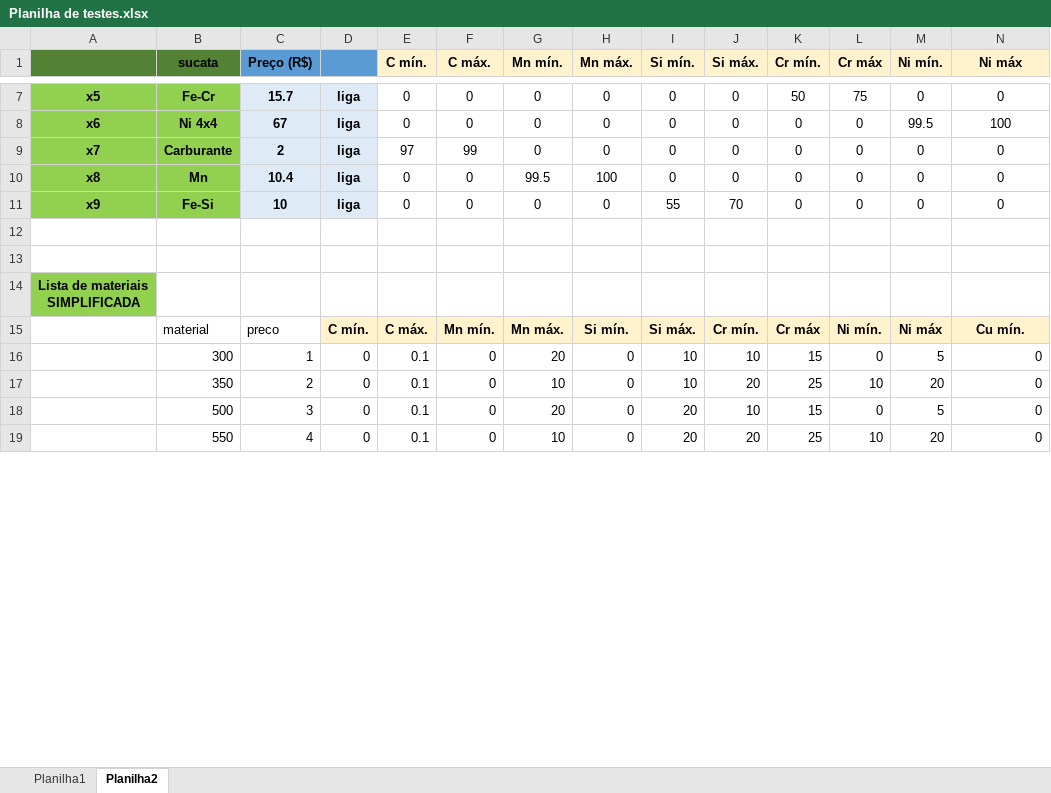
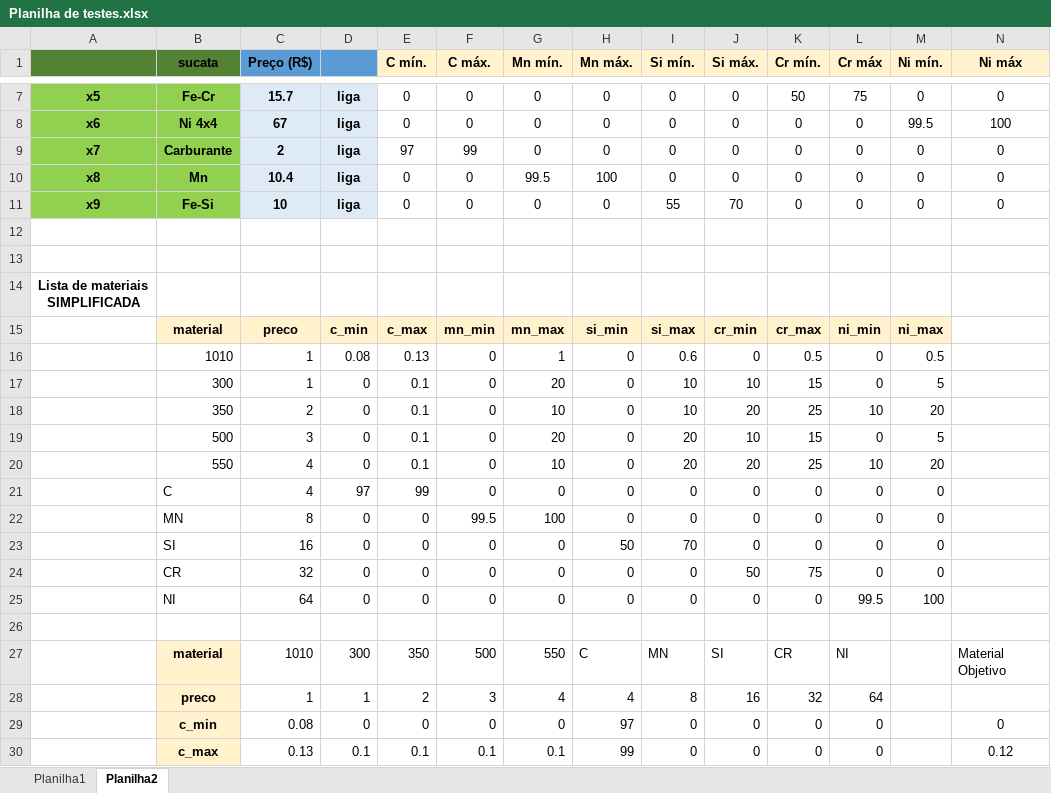
Before and after one commit to ddaiane/calculo_de_carga, an Excel workbook: Planilha de testes.xlsx, sheet Planilha2, drawn as a sheet; only a part is shown, gaps mark what is left out; values as stored, in another font and other column widths than the file's, no borders; removed rows and columns are numbered as before the commit, all else as after; rows hold the shown columns only; the diff covers the shown part only; the diff names each change by its address in the sheet, - before the commit and + after, or states it on an @@ line.

```diff
--- a/Planilha de testes.xlsx (sheet Planilha2)
+++ b/Planilha de testes.xlsx (sheet Planilha2)
-A14 fill: #92D050
+A14 fill: none
-row 15:  | material | preco | C mín. | C máx. | Mn mín. | Mn máx. | Si mín. | Si máx. | Cr mín. | Cr máx | Ni mín. | Ni máx | Cu mín.
-row 16:  | 300 | 1 | 0 | 0.1 | 0 | 20 | 0 | 10 | 10 | 15 | 0 | 5 | 0
-row 17:  | 350 | 2 | 0 | 0.1 | 0 | 10 | 0 | 10 | 20 | 25 | 10 | 20 | 0
-row 18:  | 500 | 3 | 0 | 0.1 | 0 | 20 | 0 | 20 | 10 | 15 | 0 | 5 | 0
+row 15:  | material | preco | c_min | c_max | mn_min | mn_max | si_min | si_max | cr_min | cr_max | ni_min | ni_max
+row 16:  | 1010 | 1 | 0.08 | 0.13 | 0 | 1 | 0 | 0.6 | 0 | 0.5 | 0 | 0.5
+row 17:  | 300 | 1 | 0 | 0.1 | 0 | 20 | 0 | 10 | 10 | 15 | 0 | 5
+row 18:  | 350 | 2 | 0 | 0.1 | 0 | 10 | 0 | 10 | 20 | 25 | 10 | 20
+row 19:  | 500 | 3 | 0 | 0.1 | 0 | 20 | 0 | 20 | 10 | 15 | 0 | 5
+row 20:  | 550 | 4 | 0 | 0.1 | 0 | 10 | 0 | 20 | 20 | 25 | 10 | 20
+row 21:  | C | 4 | 97 | 99 | 0 | 0 | 0 | 0 | 0 | 0 | 0 | 0
+row 22:  | MN | 8 | 0 | 0 | 99.5 | 100 | 0 | 0 | 0 | 0 | 0 | 0
+row 23:  | SI | 16 | 0 | 0 | 0 | 0 | 50 | 70 | 0 | 0 | 0 | 0
+row 24:  | CR | 32 | 0 | 0 | 0 | 0 | 0 | 0 | 50 | 75 | 0 | 0
+row 25:  | NI | 64 | 0 | 0 | 0 | 0 | 0 | 0 | 0 | 0 | 99.5 | 100
-row 26:  | 550 | 4 | 0 | 0.1 | 0 | 10 | 0 | 20 | 20 | 25 | 10 | 20 | 0
+row 26: (empty)
+row 27:  | material | 1010 | 300 | 350 | 500 | 550 | C | MN | SI | CR | NI |  | Material Objetivo
+row 28:  | preco | 1 | 1 | 2 | 3 | 4 | 4 | 8 | 16 | 32 | 64
+row 29:  | c_min | 0.08 | 0 | 0 | 0 | 0 | 97 | 0 | 0 | 0 | 0 |  | 0
+row 30:  | c_max | 0.13 | 0.1 | 0.1 | 0.1 | 0.1 | 99 | 0 | 0 | 0 | 0 |  | 0.12
```
Also changed, not shown: 24 added rows and 120 edited cells elsewhere in this sheet, 1 other file.
